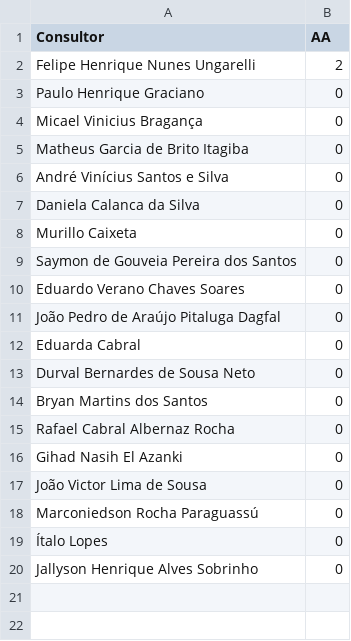
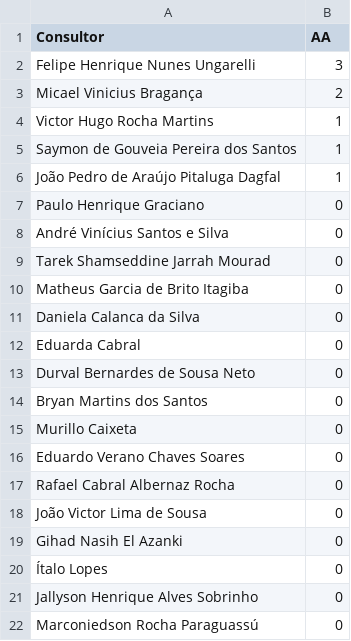
Before and after one commit to officew1goiania/gestaoavista2, a CSV file: ranking_muapd.csv, drawn as a sheet.

```diff
--- a/ranking_muapd.csv
+++ b/ranking_muapd.csv
@@ -1,12 +1,12 @@
 Consultor,AA
-Felipe Henrique Nunes Ungarelli,2
+Felipe Henrique Nunes Ungarelli,3
+Micael Vinicius Bragança,2
+Victor Hugo Rocha Martins,1
+Saymon de Gouveia Pereira dos Santos,1
+João Pedro de Araújo Pitaluga Dagfal,1
 Paulo Henrique Graciano,0
-Micael Vinicius Bragança,0
+André Vinícius Santos e Silva,0
+Tarek Shamseddine Jarrah Mourad,0
 Matheus Garcia de Brito Itagiba,0
-André Vinícius Santos e Silva,0
 Daniela Calanca da Silva,0
-Murillo Caixeta,0
-Saymon de Gouveia Pereira dos Santos,0
-Eduardo Verano Chaves Soares,0
-João Pedro de Araújo Pitaluga Dagfal,0
 Eduarda Cabral,0
@@ -14,7 +14,9 @@ Durval Bernardes de Sousa Neto,0
 Bryan Martins dos Santos,0
+Murillo Caixeta,0
+Eduardo Verano Chaves Soares,0
 Rafael Cabral Albernaz Rocha,0
+João Victor Lima de Sousa,0
 Gihad Nasih El Azanki,0
-João Victor Lima de Sousa,0
-Marconiedson Rocha Paraguassú,0
 Ítalo Lopes,0
 Jallyson Henrique Alves Sobrinho,0
+Marconiedson Rocha Paraguassú,0
```
Also changed, not shown: dados_extraidos.csv, ranking_ap.csv, 1 other file.
